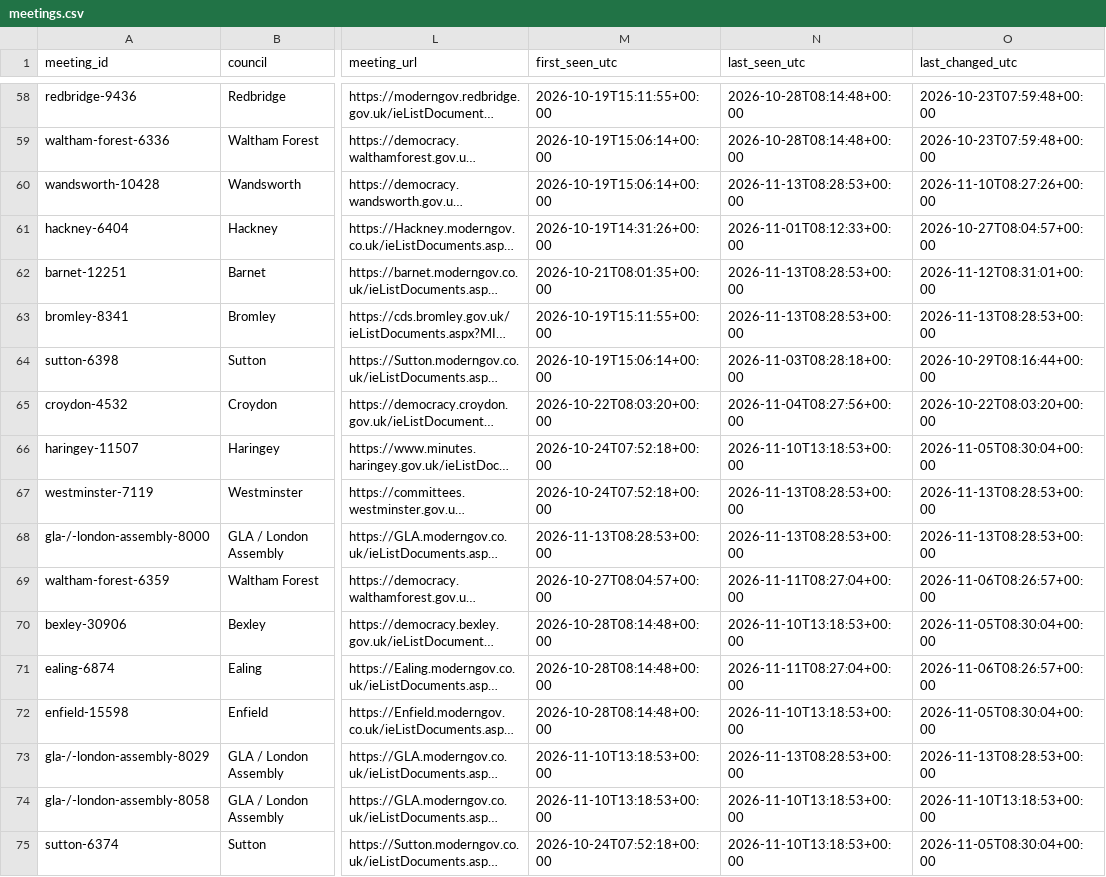
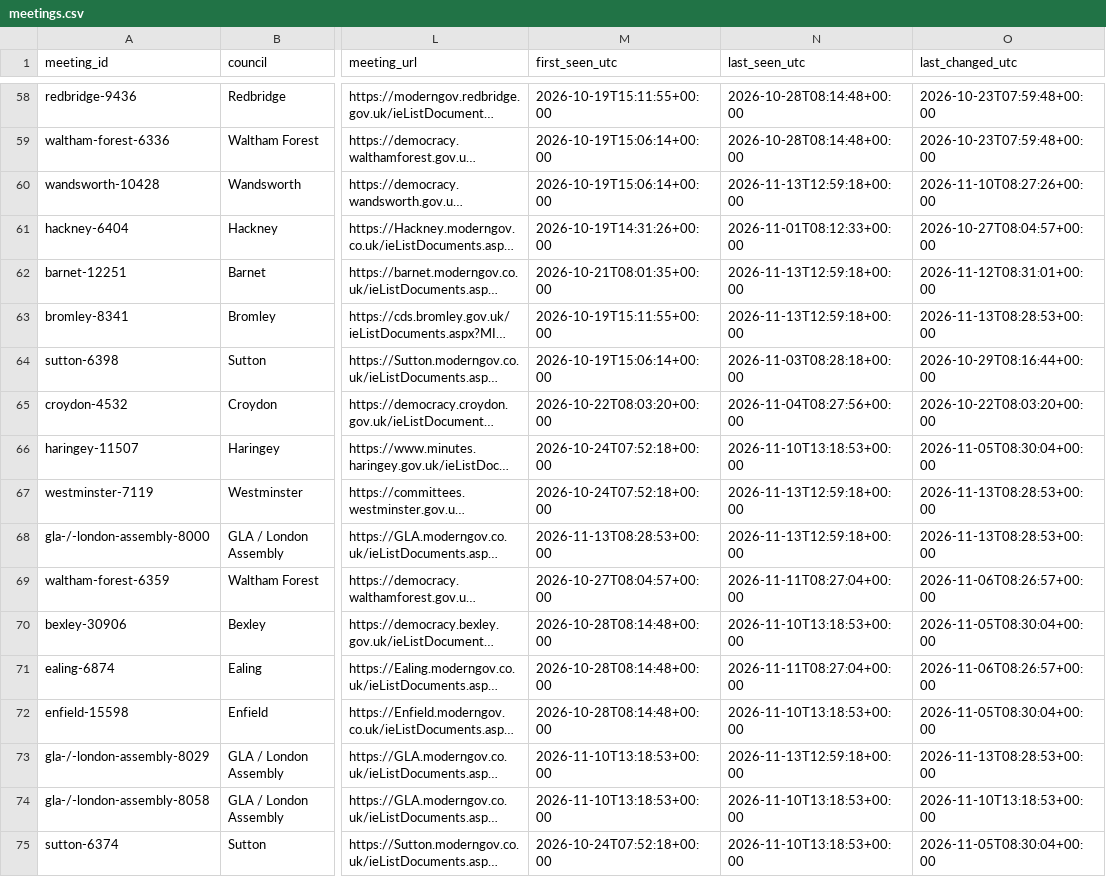
Before and after one commit to ciron-LCA/LCA-council-meetings-data, a CSV file: meetings.csv, drawn as a sheet; only a part is shown, gaps mark what is left out; long unchanged cells end in …; the diff covers the shown part only; the diff names each change by its address in the sheet, - before the commit and + after, or states it on an @@ line.

```diff
--- a/meetings.csv
+++ b/meetings.csv
-N60 (last_seen_utc): 2026-11-13T08:28:53+00:00
+N60 (last_seen_utc): 2026-11-13T12:59:18+00:00
-N62:N63 (last_seen_utc): 2026-11-13T08:28:53+00:00
+N62:N63 (last_seen_utc): 2026-11-13T12:59:18+00:00
-N67:N68 (last_seen_utc): 2026-11-13T08:28:53+00:00
+N67:N68 (last_seen_utc): 2026-11-13T12:59:18+00:00
-N73 (last_seen_utc): 2026-11-13T08:28:53+00:00
+N73 (last_seen_utc): 2026-11-13T12:59:18+00:00
```
Also changed, not shown: 2 added rows and 46 edited cells elsewhere in this file, source_status.csv.
